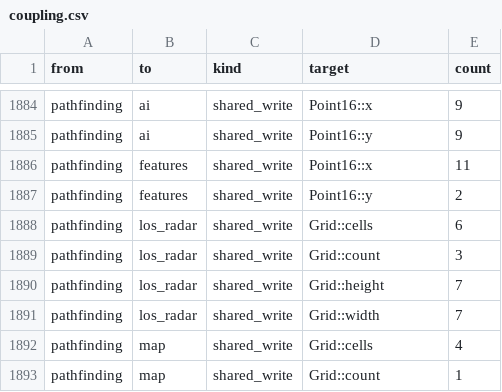
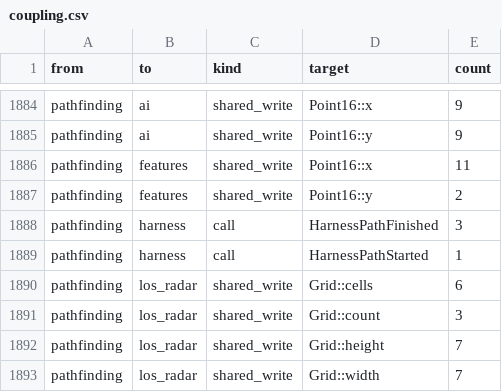
Before and after one commit to ozgb/byte-tactics-moddable, a CSV file: data/coupling.csv, drawn as a sheet; only a part is shown, gaps mark what is left out; the shorter side is filled out with more unchanged rows.

```diff
--- a/data/coupling.csv
+++ b/data/coupling.csv
@@ -1887,2 +1887,4 @@ pathfinding,features,shared_write,Point16::x,11
 pathfinding,features,shared_write,Point16::y,2
+pathfinding,harness,call,HarnessPathFinished,3
+pathfinding,harness,call,HarnessPathStarted,1
 pathfinding,los_radar,shared_write,Grid::cells,6
```
Also changed, not shown: data/hazards.csv, data/state_classes.csv, 2 other files.
